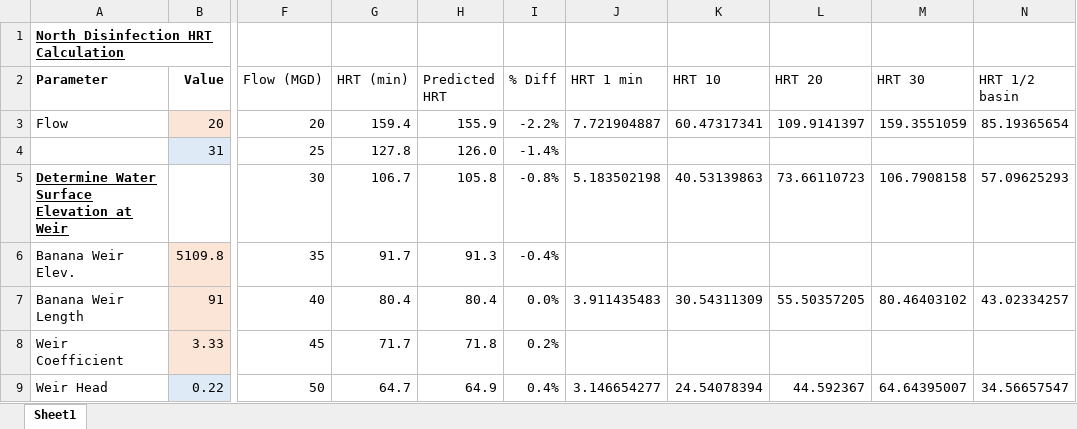
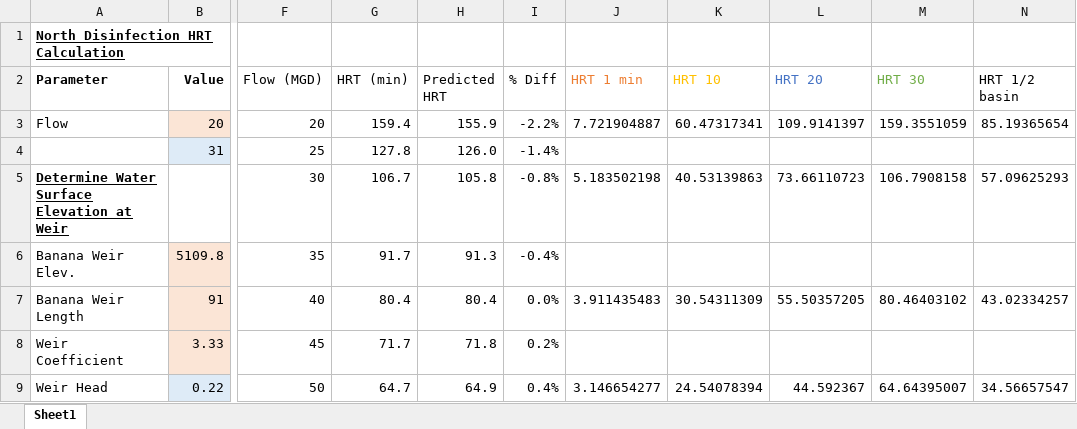
Before and after one commit to KNewhart/MWRD, an Excel workbook: North Disinfection HRT Calculator.xlsx, sheet Sheet1, drawn as a sheet; only a part is shown, gaps mark what is left out; values as stored, in another font and other column widths than the file's, no borders; charts and pictures and conditional formats not drawn; the diff names each change by its address in the sheet, - before the commit and + after, or states it on an @@ line.

```diff
--- a/North Disinfection HRT Calculator.xlsx (sheet Sheet1)
+++ b/North Disinfection HRT Calculator.xlsx (sheet Sheet1)
-J2 text colour: black
+J2 text colour: #ED7D31
-K2 text colour: black
+K2 text colour: #FFC000
-L2 text colour: black
+L2 text colour: #4472C4
-M2 text colour: black
+M2 text colour: #70AD47
```
Also changed, not shown: charts or pictures, ModelingSupportProfiles.xlsx, 28 other files.
